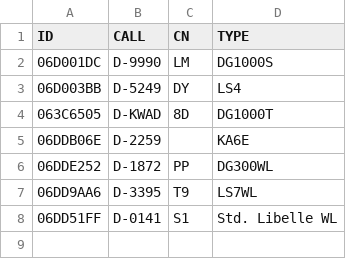
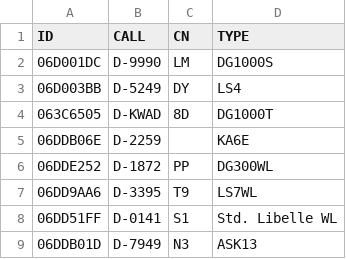
Before and after one commit to JulianKlempa/WettbewerbsTracking, a CSV file: FLARM.csv, drawn as a sheet; the diff names each change by its address in the sheet, - before the commit and + after, or states it on an @@ line.

Commit message:
Update FLARM.csv

```diff
--- a/FLARM.csv
+++ b/FLARM.csv
+row 9: 06DDB01D | D-7949 | N3 | ASK13
```
